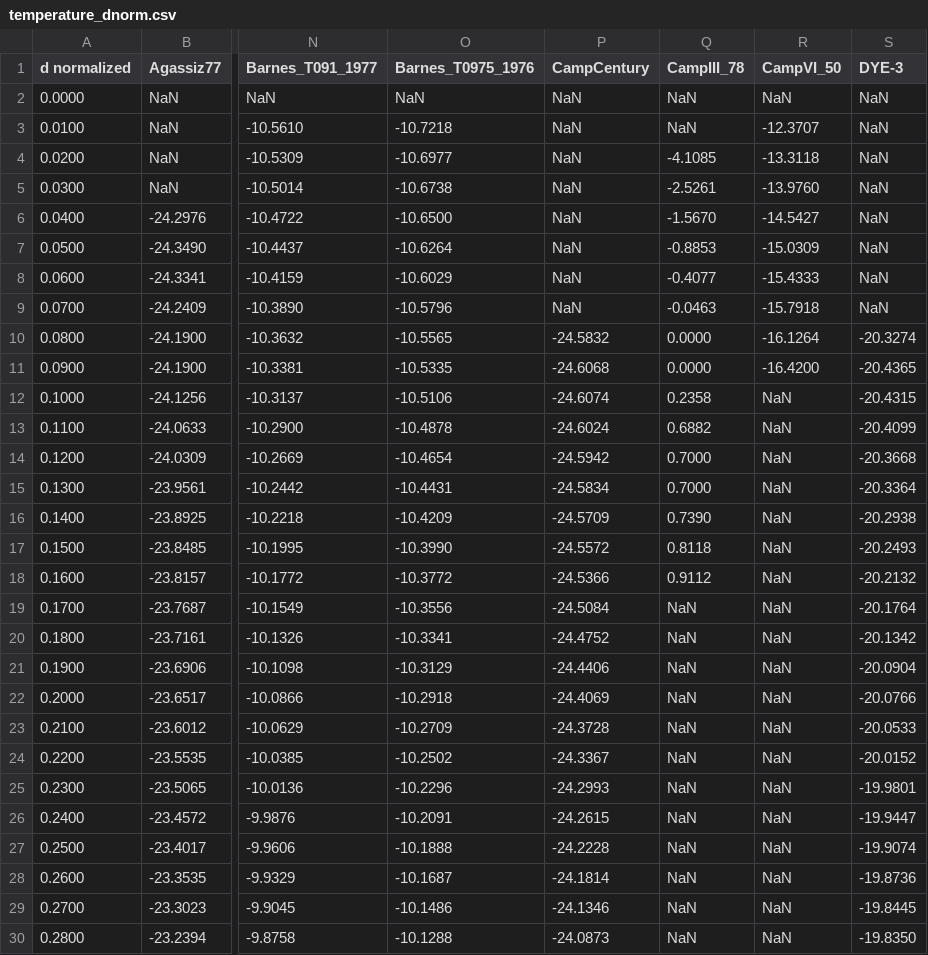
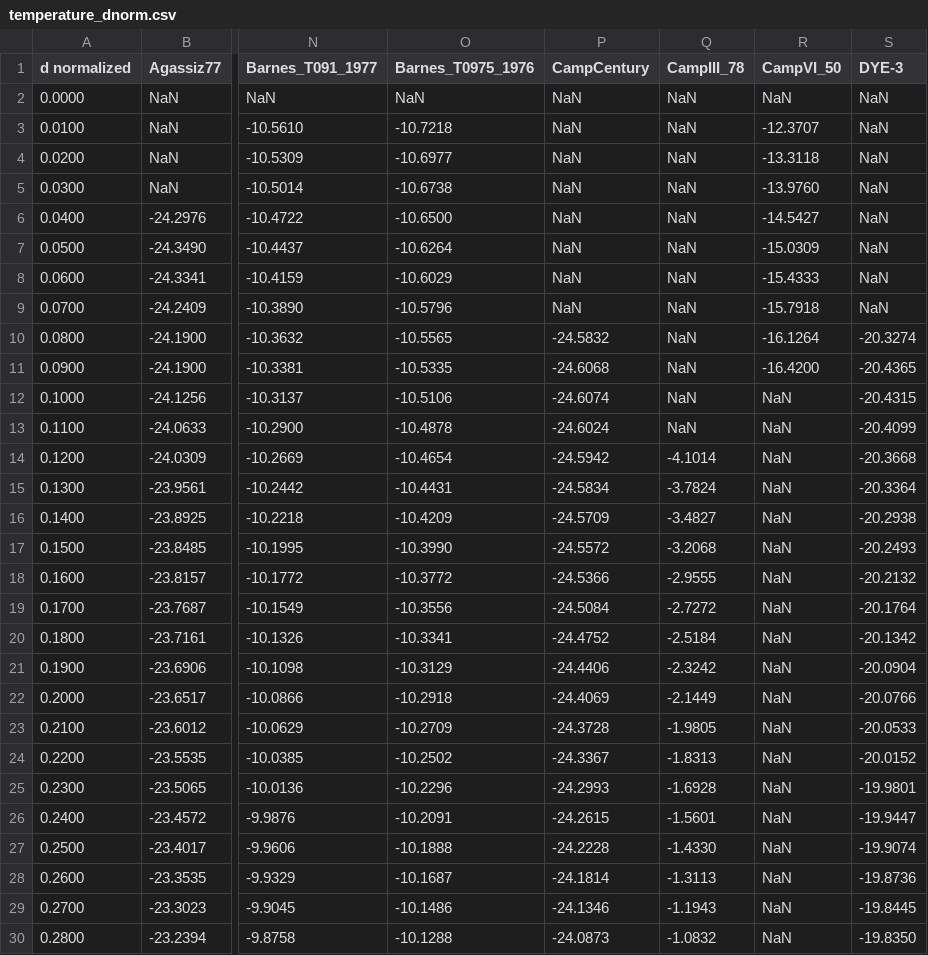
Before and after one commit to GEUS-Glaciology-and-Climate/greenland_ice_borehole_temperature_profiles, a CSV file: data/temperature_dnorm.csv, drawn as a sheet; only a part is shown, gaps mark what is left out; the diff covers the shown part only; the diff names each change by its address in the sheet, - before the commit and + after, or states it on an @@ line.

Commit message:
Update CampIII_78 location to MacKinnon (1980)

```diff
--- a/data/temperature_dnorm.csv
+++ b/data/temperature_dnorm.csv
-Q4 (CampIII_78): -4.1085
+Q4 (CampIII_78): NaN
-Q5 (CampIII_78): -2.5261
+Q5 (CampIII_78): NaN
-Q6 (CampIII_78): -1.5670
+Q6 (CampIII_78): NaN
-Q7 (CampIII_78): -0.8853
+Q7 (CampIII_78): NaN
-Q8 (CampIII_78): -0.4077
+Q8 (CampIII_78): NaN
-Q9 (CampIII_78): -0.0463
+Q9 (CampIII_78): NaN
-Q10:Q11 (CampIII_78): 0.0000
+Q10:Q11 (CampIII_78): NaN
-Q12 (CampIII_78): 0.2358
+Q12 (CampIII_78): NaN
-Q13 (CampIII_78): 0.6882
+Q13 (CampIII_78): NaN
-Q14 (CampIII_78): 0.7000
+Q14 (CampIII_78): -4.1014
-Q15 (CampIII_78): 0.7000
+Q15 (CampIII_78): -3.7824
-Q16 (CampIII_78): 0.7390
+Q16 (CampIII_78): -3.4827
-Q17 (CampIII_78): 0.8118
+Q17 (CampIII_78): -3.2068
-Q18 (CampIII_78): 0.9112
+Q18 (CampIII_78): -2.9555
-Q19 (CampIII_78): NaN
+Q19 (CampIII_78): -2.7272
-Q20 (CampIII_78): NaN
+Q20 (CampIII_78): -2.5184
-Q21 (CampIII_78): NaN
+Q21 (CampIII_78): -2.3242
-Q22 (CampIII_78): NaN
+Q22 (CampIII_78): -2.1449
-Q23 (CampIII_78): NaN
+Q23 (CampIII_78): -1.9805
-Q24 (CampIII_78): NaN
+Q24 (CampIII_78): -1.8313
-Q25 (CampIII_78): NaN
+Q25 (CampIII_78): -1.6928
-Q26 (CampIII_78): NaN
+Q26 (CampIII_78): -1.5601
-Q27 (CampIII_78): NaN
+Q27 (CampIII_78): -1.4330
-Q28 (CampIII_78): NaN
+Q28 (CampIII_78): -1.3113
-Q29 (CampIII_78): NaN
+Q29 (CampIII_78): -1.1943
-Q30 (CampIII_78): NaN
+Q30 (CampIII_78): -1.0832
```
Also changed, not shown: 72 edited cells elsewhere in this file, data/meta.csv, 4 other files.
